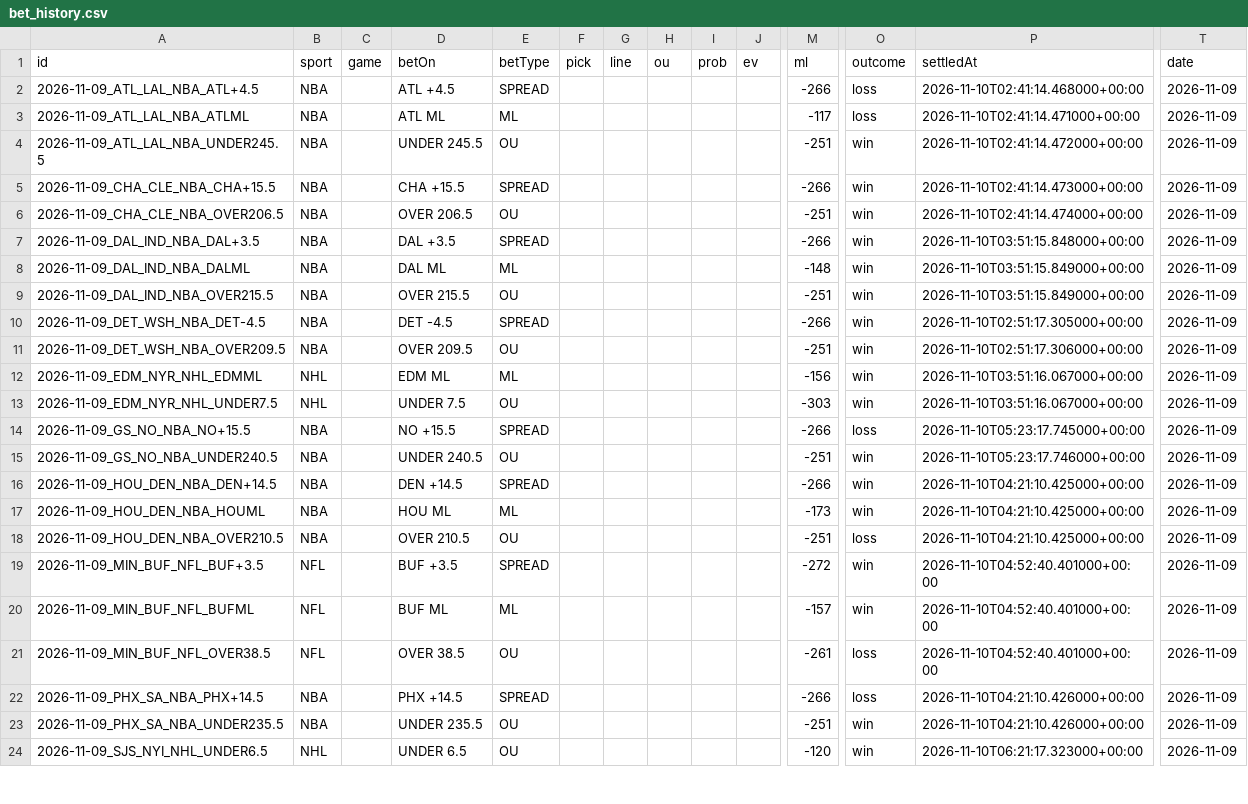
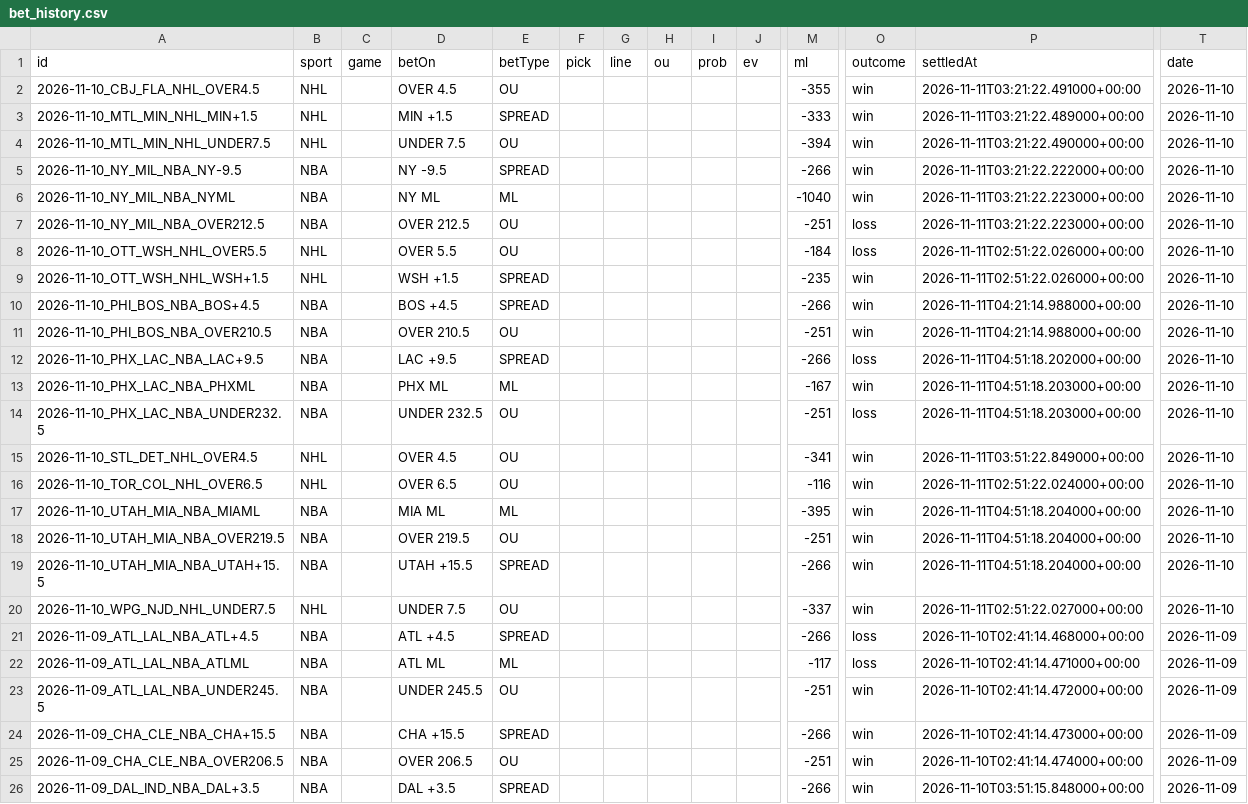
Before and after one commit to Purple-Wraith/clairvoyance-backend, a CSV file: data/bet_history.csv, drawn as a sheet; only a part is shown, gaps mark what is left out; the shorter side is filled out with more unchanged rows; rows hold the shown columns only; the diff names each change by its address in the sheet, - before the commit and + after, or states it on an @@ line.

```diff
--- a/data/bet_history.csv
+++ b/data/bet_history.csv
+row 2: 2026-11-10_CBJ_FLA_NHL_OVER4.5 | NHL |  | OVER 4.5 | OU |  |  |  |  |  | -355 | win | 2026-11-11T03:21:22.491000+00:00 | 2026-11-10
+row 3: 2026-11-10_MTL_MIN_NHL_MIN+1.5 | NHL |  | MIN +1.5 | SPREAD |  |  |  |  |  | -333 | win | 2026-11-11T03:21:22.489000+00:00 | 2026-11-10
+row 4: 2026-11-10_MTL_MIN_NHL_UNDER7.5 | NHL |  | UNDER 7.5 | OU |  |  |  |  |  | -394 | win | 2026-11-11T03:21:22.490000+00:00 | 2026-11-10
+row 5: 2026-11-10_NY_MIL_NBA_NY-9.5 | NBA |  | NY -9.5 | SPREAD |  |  |  |  |  | -266 | win | 2026-11-11T03:21:22.222000+00:00 | 2026-11-10
+row 6: 2026-11-10_NY_MIL_NBA_NYML | NBA |  | NY ML | ML |  |  |  |  |  | -1040 | win | 2026-11-11T03:21:22.223000+00:00 | 2026-11-10
+row 7: 2026-11-10_NY_MIL_NBA_OVER212.5 | NBA |  | OVER 212.5 | OU |  |  |  |  |  | -251 | loss | 2026-11-11T03:21:22.223000+00:00 | 2026-11-10
+row 8: 2026-11-10_OTT_WSH_NHL_OVER5.5 | NHL |  | OVER 5.5 | OU |  |  |  |  |  | -184 | loss | 2026-11-11T02:51:22.026000+00:00 | 2026-11-10
+row 9: 2026-11-10_OTT_WSH_NHL_WSH+1.5 | NHL |  | WSH +1.5 | SPREAD |  |  |  |  |  | -235 | win | 2026-11-11T02:51:22.026000+00:00 | 2026-11-10
+row 10: 2026-11-10_PHI_BOS_NBA_BOS+4.5 | NBA |  | BOS +4.5 | SPREAD |  |  |  |  |  | -266 | win | 2026-11-11T04:21:14.988000+00:00 | 2026-11-10
+row 11: 2026-11-10_PHI_BOS_NBA_OVER210.5 | NBA |  | OVER 210.5 | OU |  |  |  |  |  | -251 | win | 2026-11-11T04:21:14.988000+00:00 | 2026-11-10
+row 12: 2026-11-10_PHX_LAC_NBA_LAC+9.5 | NBA |  | LAC +9.5 | SPREAD |  |  |  |  |  | -266 | loss | 2026-11-11T04:51:18.202000+00:00 | 2026-11-10
+row 13: 2026-11-10_PHX_LAC_NBA_PHXML | NBA |  | PHX ML | ML |  |  |  |  |  | -167 | win | 2026-11-11T04:51:18.203000+00:00 | 2026-11-10
+row 14: 2026-11-10_PHX_LAC_NBA_UNDER232.5 | NBA |  | UNDER 232.5 | OU |  |  |  |  |  | -251 | loss | 2026-11-11T04:51:18.203000+00:00 | 2026-11-10
+row 15: 2026-11-10_STL_DET_NHL_OVER4.5 | NHL |  | OVER 4.5 | OU |  |  |  |  |  | -341 | win | 2026-11-11T03:51:22.849000+00:00 | 2026-11-10
+row 16: 2026-11-10_TOR_COL_NHL_OVER6.5 | NHL |  | OVER 6.5 | OU |  |  |  |  |  | -116 | win | 2026-11-11T02:51:22.024000+00:00 | 2026-11-10
+row 17: 2026-11-10_UTAH_MIA_NBA_MIAML | NBA |  | MIA ML | ML |  |  |  |  |  | -395 | win | 2026-11-11T04:51:18.204000+00:00 | 2026-11-10
+row 18: 2026-11-10_UTAH_MIA_NBA_OVER219.5 | NBA |  | OVER 219.5 | OU |  |  |  |  |  | -251 | win | 2026-11-11T04:51:18.204000+00:00 | 2026-11-10
+row 19: 2026-11-10_UTAH_MIA_NBA_UTAH+15.5 | NBA |  | UTAH +15.5 | SPREAD |  |  |  |  |  | -266 | win | 2026-11-11T04:51:18.204000+00:00 | 2026-11-10
+row 20: 2026-11-10_WPG_NJD_NHL_UNDER7.5 | NHL |  | UNDER 7.5 | OU |  |  |  |  |  | -337 | win | 2026-11-11T02:51:22.027000+00:00 | 2026-11-10
```
Also changed, not shown: 4 other files.
